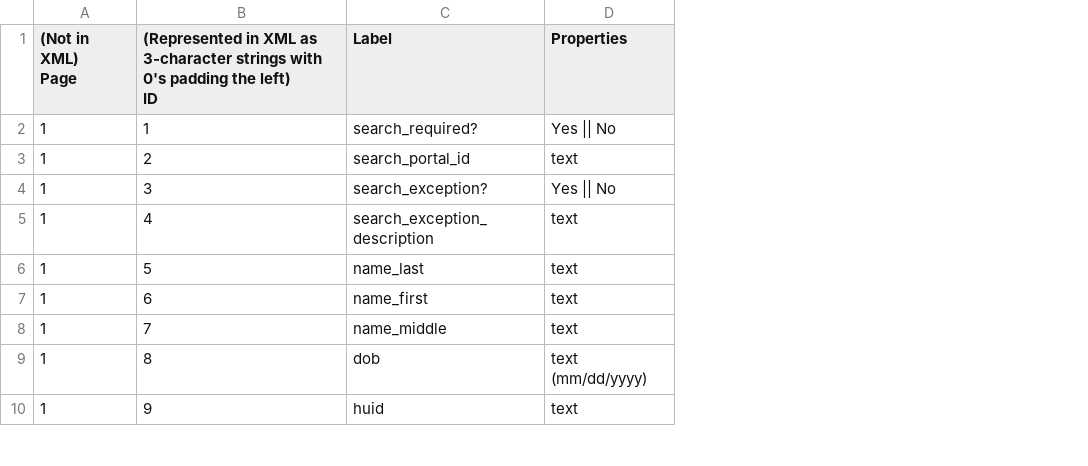
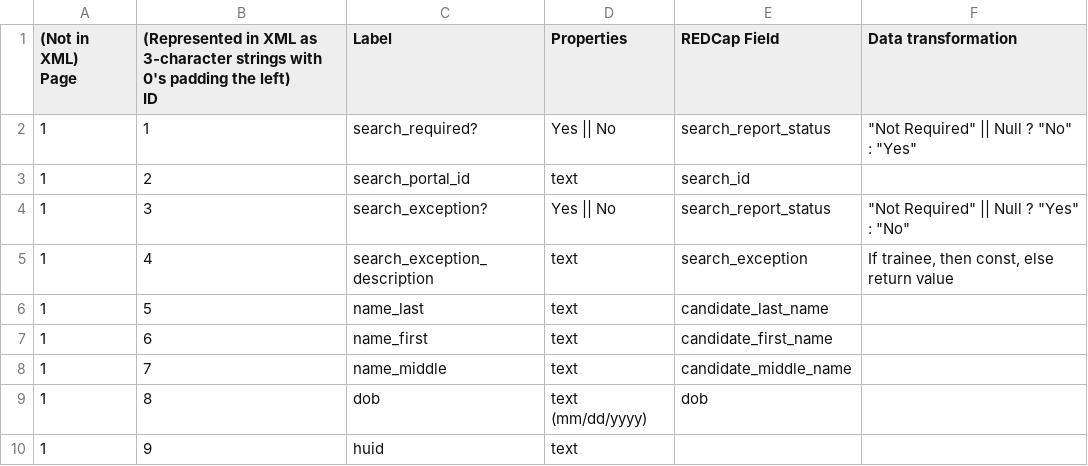
Before and after one commit to jamesocoder/apf-filler, a CSV file: formOriginals/apfFields.csv, drawn as a sheet; only a part is shown; the diff names each change by its address in the sheet, - before the commit and + after, or states it on an @@ line.

Commit message:
Updated field map

```diff
--- a/formOriginals/apfFields.csv
+++ b/formOriginals/apfFields.csv
+column E (REDCap Field), rows 2-9: search_report_status | search_id | search_report_status | search_exception | candidate_last_name | candidate_first_name | candidate_middle_name | dob
+column F (Data transformation), rows 2-5: "Not Required" || Null ? "No" : "Yes" |  | "Not Required" || Null ? "Yes" : "No" | If trainee, then const, else return value
```
